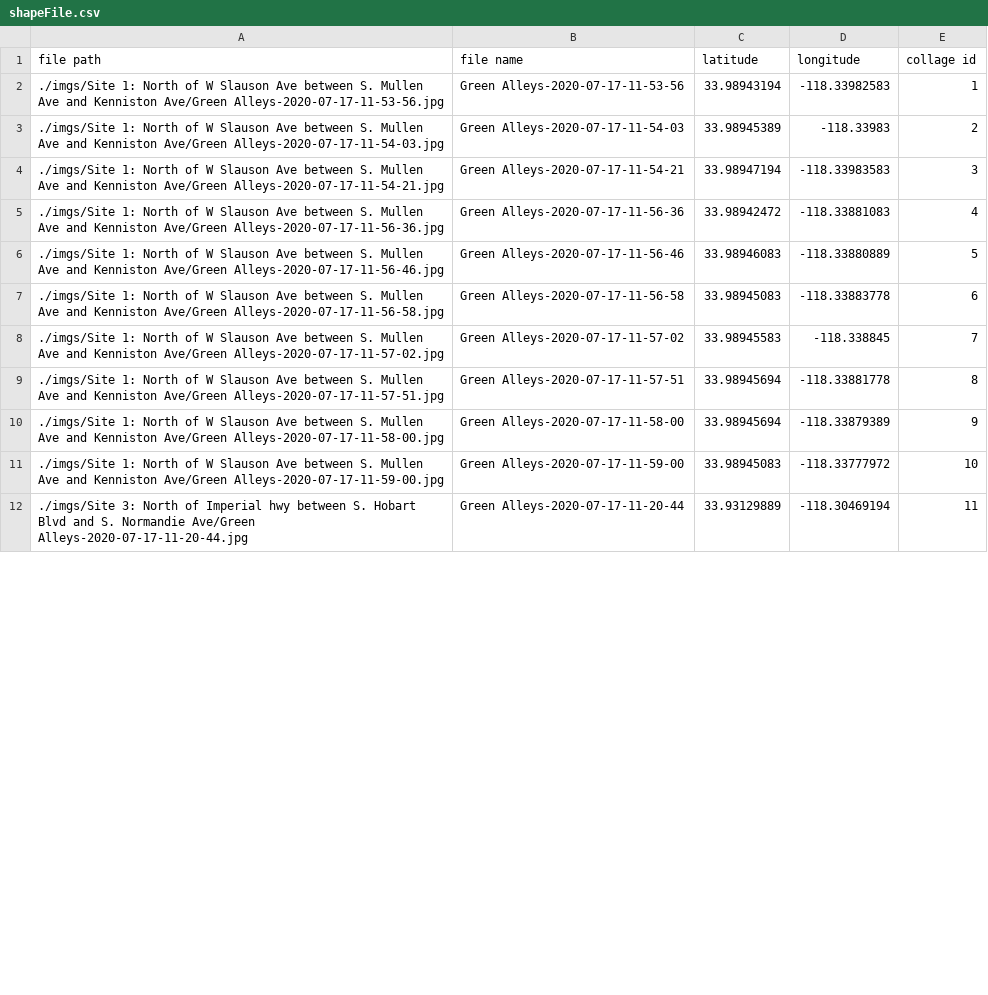
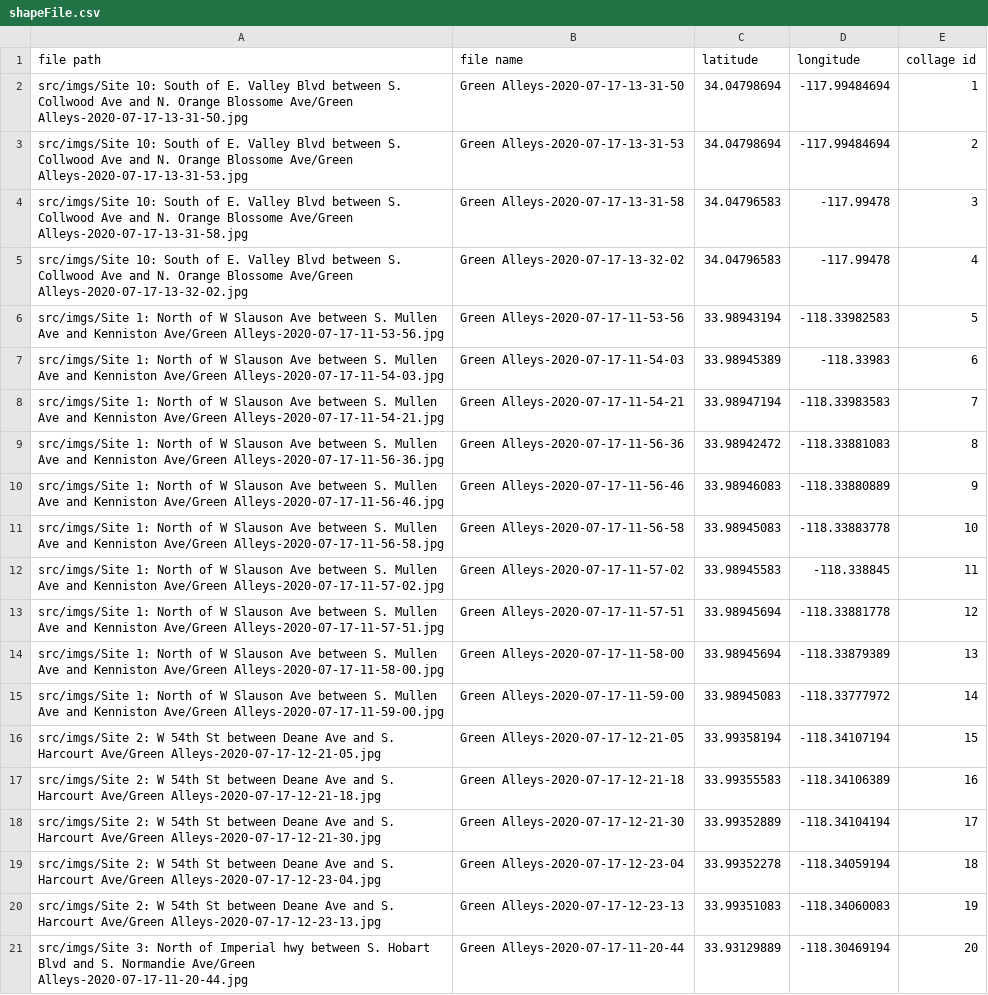
Before and after one commit to ht-weston/collage-git, a CSV file: src/shapeFile.csv, drawn as a sheet; only a part is shown; the diff covers the shown part only.

```diff
--- a/src/shapeFile.csv
+++ b/src/shapeFile.csv
@@ -1,12 +1,21 @@
 file path, file name, latitude, longitude, collage id
-./imgs/Site 1: North of W Slauson Ave between S. Mullen Ave and Kenniston Ave/Green Alleys-2020-07-17-11-53-56.jpg, Green Alleys-2020-07-17-11-53-56, 33.98943194, -118.33982583, 1
-./imgs/Site 1: North of W Slauson Ave between S. Mullen Ave and Kenniston Ave/Green Alleys-2020-07-17-11-54-03.jpg, Green Alleys-2020-07-17-11-54-03, 33.98945389, -118.33983, 2
-./imgs/Site 1: North of W Slauson Ave between S. Mullen Ave and Kenniston Ave/Green Alleys-2020-07-17-11-54-21.jpg, Green Alleys-2020-07-17-11-54-21, 33.98947194, -118.33983583, 3
-./imgs/Site 1: North of W Slauson Ave between S. Mullen Ave and Kenniston Ave/Green Alleys-2020-07-17-11-56-36.jpg, Green Alleys-2020-07-17-11-56-36, 33.98942472, -118.33881083, 4
-./imgs/Site 1: North of W Slauson Ave between S. Mullen Ave and Kenniston Ave/Green Alleys-2020-07-17-11-56-46.jpg, Green Alleys-2020-07-17-11-56-46, 33.98946083, -118.33880889, 5
-./imgs/Site 1: North of W Slauson Ave between S. Mullen Ave and Kenniston Ave/Green Alleys-2020-07-17-11-56-58.jpg, Green Alleys-2020-07-17-11-56-58, 33.98945083, -118.33883778, 6
-./imgs/Site 1: North of W Slauson Ave between S. Mullen Ave and Kenniston Ave/Green Alleys-2020-07-17-11-57-02.jpg, Green Alleys-2020-07-17-11-57-02, 33.98945583, -118.338845, 7
-./imgs/Site 1: North of W Slauson Ave between S. Mullen Ave and Kenniston Ave/Green Alleys-2020-07-17-11-57-51.jpg, Green Alleys-2020-07-17-11-57-51, 33.98945694, -118.33881778, 8
-./imgs/Site 1: North of W Slauson Ave between S. Mullen Ave and Kenniston Ave/Green Alleys-2020-07-17-11-58-00.jpg, Green Alleys-2020-07-17-11-58-00, 33.98945694, -118.33879389, 9
-./imgs/Site 1: North of W Slauson Ave between S. Mullen Ave and Kenniston Ave/Green Alleys-2020-07-17-11-59-00.jpg, Green Alleys-2020-07-17-11-59-00, 33.98945083, -118.33777972, 10
-./imgs/Site 3: North of Imperial hwy between S. Hobart Blvd and S. Normandie Ave/Green Alleys-2020-07-17-11-20-44.jpg, Green Alleys-2020-07-17-11-20-44, 33.93129889, -118.30469194, 11
+src/imgs/Site 10: South of E. Valley Blvd between S. Collwood Ave and N. Orange Blossome Ave/Green Alleys-2020-07-17-13-31-50.jpg, Green Alleys-2020-07-17-13-31-50, 34.04798694, -117.99484694, 1
+src/imgs/Site 10: South of E. Valley Blvd between S. Collwood Ave and N. Orange Blossome Ave/Green Alleys-2020-07-17-13-31-53.jpg, Green Alleys-2020-07-17-13-31-53, 34.04798694, -117.99484694, 2
+src/imgs/Site 10: South of E. Valley Blvd between S. Collwood Ave and N. Orange Blossome Ave/Green Alleys-2020-07-17-13-31-58.jpg, Green Alleys-2020-07-17-13-31-58, 34.04796583, -117.99478, 3
+src/imgs/Site 10: South of E. Valley Blvd between S. Collwood Ave and N. Orange Blossome Ave/Green Alleys-2020-07-17-13-32-02.jpg, Green Alleys-2020-07-17-13-32-02, 34.04796583, -117.99478, 4
+src/imgs/Site 1: North of W Slauson Ave between S. Mullen Ave and Kenniston Ave/Green Alleys-2020-07-17-11-53-56.jpg, Green Alleys-2020-07-17-11-53-56, 33.98943194, -118.33982583, 5
+src/imgs/Site 1: North of W Slauson Ave between S. Mullen Ave and Kenniston Ave/Green Alleys-2020-07-17-11-54-03.jpg, Green Alleys-2020-07-17-11-54-03, 33.98945389, -118.33983, 6
+src/imgs/Site 1: North of W Slauson Ave between S. Mullen Ave and Kenniston Ave/Green Alleys-2020-07-17-11-54-21.jpg, Green Alleys-2020-07-17-11-54-21, 33.98947194, -118.33983583, 7
+src/imgs/Site 1: North of W Slauson Ave between S. Mullen Ave and Kenniston Ave/Green Alleys-2020-07-17-11-56-36.jpg, Green Alleys-2020-07-17-11-56-36, 33.98942472, -118.33881083, 8
+src/imgs/Site 1: North of W Slauson Ave between S. Mullen Ave and Kenniston Ave/Green Alleys-2020-07-17-11-56-46.jpg, Green Alleys-2020-07-17-11-56-46, 33.98946083, -118.33880889, 9
+src/imgs/Site 1: North of W Slauson Ave between S. Mullen Ave and Kenniston Ave/Green Alleys-2020-07-17-11-56-58.jpg, Green Alleys-2020-07-17-11-56-58, 33.98945083, -118.33883778, 10
+src/imgs/Site 1: North of W Slauson Ave between S. Mullen Ave and Kenniston Ave/Green Alleys-2020-07-17-11-57-02.jpg, Green Alleys-2020-07-17-11-57-02, 33.98945583, -118.338845, 11
+src/imgs/Site 1: North of W Slauson Ave between S. Mullen Ave and Kenniston Ave/Green Alleys-2020-07-17-11-57-51.jpg, Green Alleys-2020-07-17-11-57-51, 33.98945694, -118.33881778, 12
+src/imgs/Site 1: North of W Slauson Ave between S. Mullen Ave and Kenniston Ave/Green Alleys-2020-07-17-11-58-00.jpg, Green Alleys-2020-07-17-11-58-00, 33.98945694, -118.33879389, 13
+src/imgs/Site 1: North of W Slauson Ave between S. Mullen Ave and Kenniston Ave/Green Alleys-2020-07-17-11-59-00.jpg, Green Alleys-2020-07-17-11-59-00, 33.98945083, -118.33777972, 14
+src/imgs/Site 2: W 54th St between Deane Ave and S. Harcourt Ave/Green Alleys-2020-07-17-12-21-05.jpg, Green Alleys-2020-07-17-12-21-05, 33.99358194, -118.34107194, 15
+src/imgs/Site 2: W 54th St between Deane Ave and S. Harcourt Ave/Green Alleys-2020-07-17-12-21-18.jpg, Green Alleys-2020-07-17-12-21-18, 33.99355583, -118.34106389, 16
+src/imgs/Site 2: W 54th St between Deane Ave and S. Harcourt Ave/Green Alleys-2020-07-17-12-21-30.jpg, Green Alleys-2020-07-17-12-21-30, 33.99352889, -118.34104194, 17
+src/imgs/Site 2: W 54th St between Deane Ave and S. Harcourt Ave/Green Alleys-2020-07-17-12-23-04.jpg, Green Alleys-2020-07-17-12-23-04, 33.99352278, -118.34059194, 18
+src/imgs/Site 2: W 54th St between Deane Ave and S. Harcourt Ave/Green Alleys-2020-07-17-12-23-13.jpg, Green Alleys-2020-07-17-12-23-13, 33.99351083, -118.34060083, 19
+src/imgs/Site 3: North of Imperial hwy between S. Hobart Blvd and S. Normandie Ave/Green Alleys-2020-07-17-11-20-44.jpg, Green Alleys-2020-07-17-11-20-44, 33.93129889, -118.30469194, 20
```
Also changed, not shown: 9 removed rows and 30 edited cells elsewhere in this file, 4 other files.
